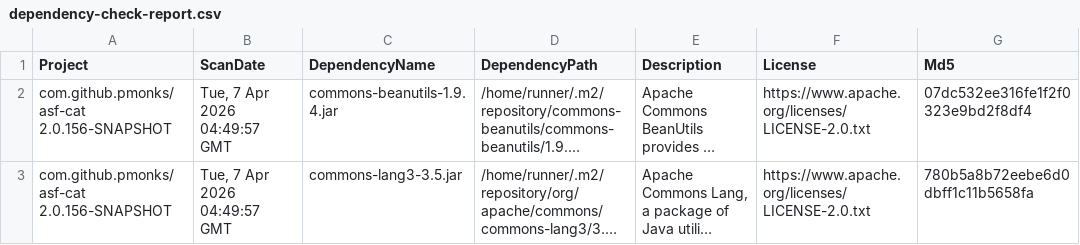
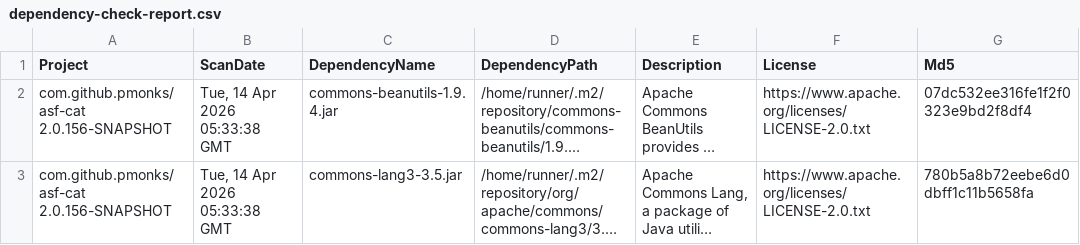
Before and after one commit to pmonks/asf-cat, a CSV file: nvd/dependency-check-report.csv, drawn as a sheet; only a part is shown; long unchanged cells end in …; the diff names each change by its address in the sheet, - before the commit and + after, or states it on an @@ line.

```diff
--- a/nvd/dependency-check-report.csv
+++ b/nvd/dependency-check-report.csv
-B2:B3 (ScanDate): Tue, 7 Apr 2026 04:49:57 GMT
+B2:B3 (ScanDate): Tue, 14 Apr 2026 05:33:38 GMT
```
Also changed, not shown: 8 other files.
